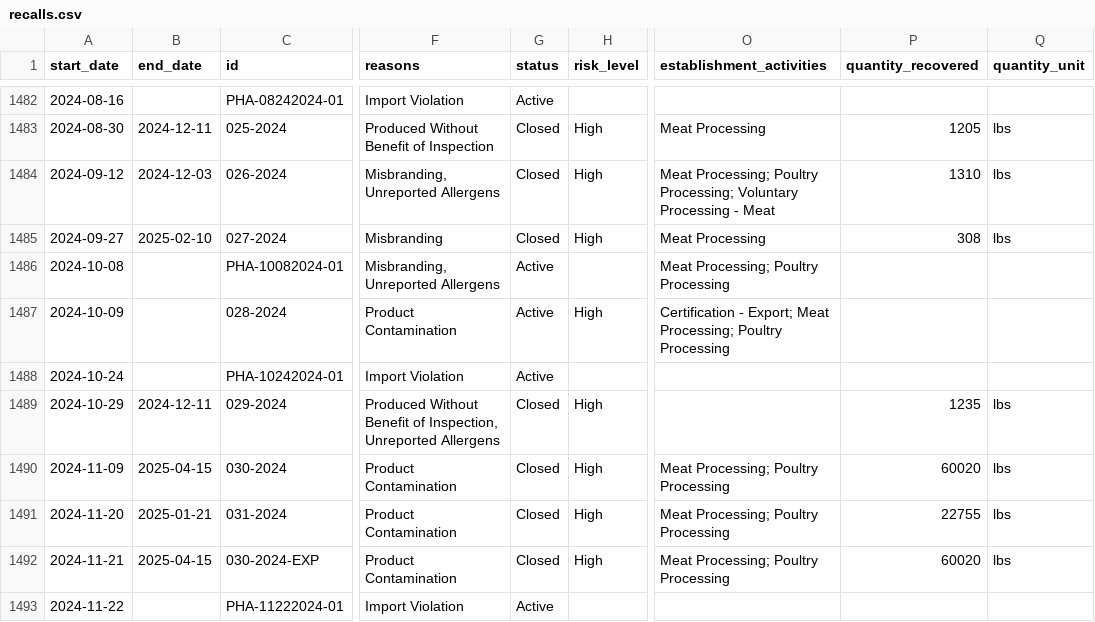
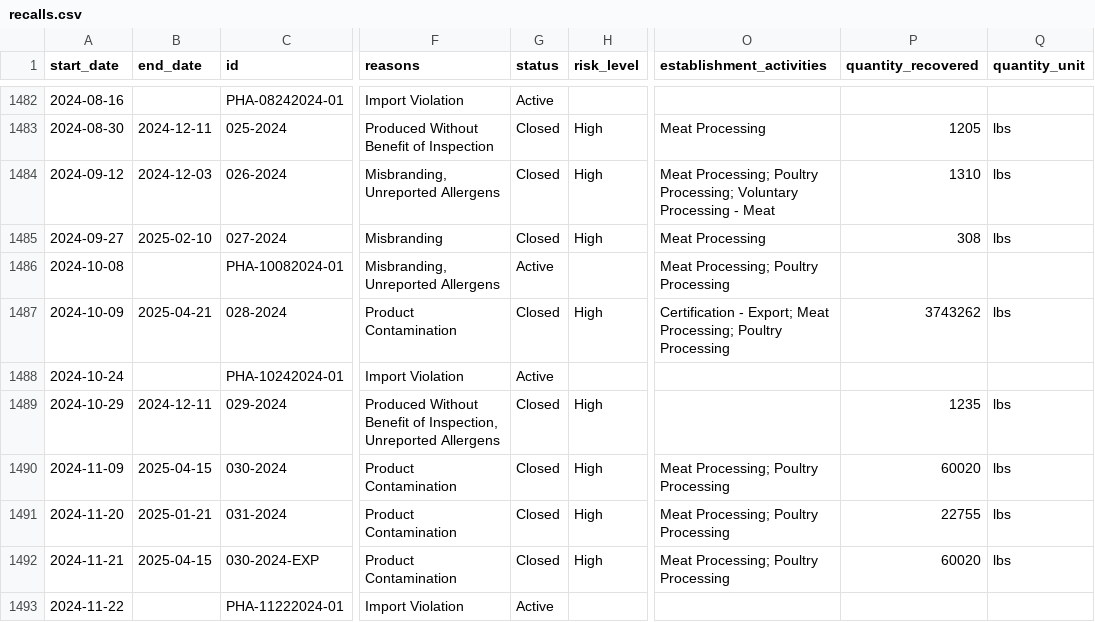
Before and after one commit to harrisj/food-recalls-actions, a CSV file: usda/recalls.csv, drawn as a sheet; only a part is shown, gaps mark what is left out; the diff names each change by its address in the sheet, - before the commit and + after, or states it on an @@ line.

```diff
--- a/usda/recalls.csv
+++ b/usda/recalls.csv
-B1487 (end_date): (empty)
+B1487 (end_date): 2025-04-21
-G1487 (status): Active
+G1487 (status): Closed
-P1487 (quantity_recovered): (empty)
+P1487 (quantity_recovered): 3743262
-Q1487 (quantity_unit): (empty)
+Q1487 (quantity_unit): lbs
```
Also changed, not shown: 4 other files.
